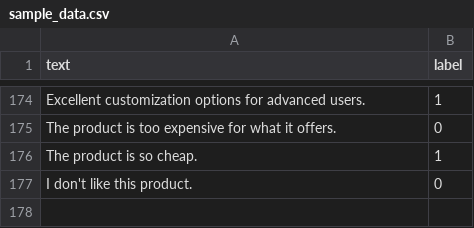
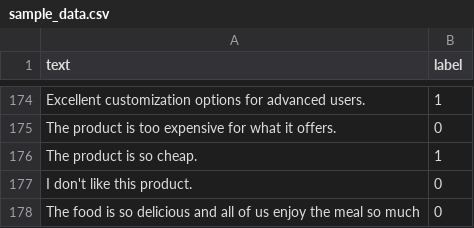
Before and after one commit to kPhuong08/SageMaker, a CSV file: SageMaker/examples/sample_data.csv, drawn as a sheet; only a part is shown, gaps mark what is left out.

Commit message:
feat: add data (to test)

```diff
--- a/SageMaker/examples/sample_data.csv
+++ b/SageMaker/examples/sample_data.csv
@@ -177 +177,2 @@ text,label
 "I don't like this product.",0
+"The food is so delicious and all of us enjoy the meal so much",0
```
